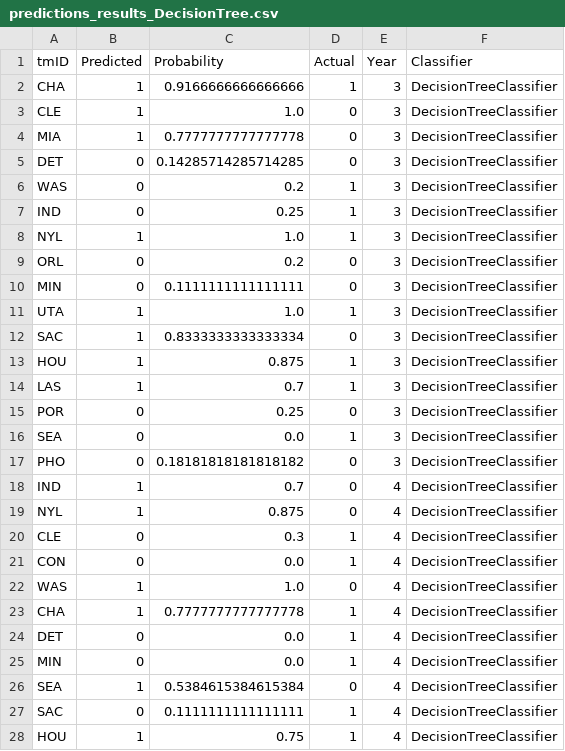
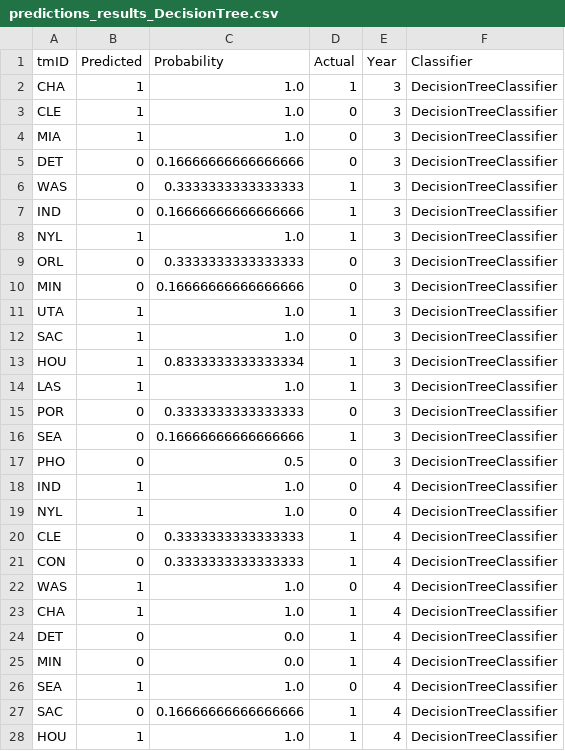
Before and after one commit to P1ntas/Machine-Learning, a CSV file: jb/results/predictions_results_DecisionTree.csv, drawn as a sheet; only a part is shown; the diff covers the shown part only.

```diff
--- a/jb/results/predictions_results_DecisionTree.csv
+++ b/jb/results/predictions_results_DecisionTree.csv
@@ -1,28 +1,28 @@
 tmID,Predicted,Probability,Actual,Year,Classifier
-CHA,1,0.9166666666666666,1,3,DecisionTreeClassifier
+CHA,1,1.0,1,3,DecisionTreeClassifier
 CLE,1,1.0,0,3,DecisionTreeClassifier
-MIA,1,0.7777777777777778,0,3,DecisionTreeClassifier
-DET,0,0.14285714285714285,0,3,DecisionTreeClassifier
-WAS,0,0.2,1,3,DecisionTreeClassifier
-IND,0,0.25,1,3,DecisionTreeClassifier
+MIA,1,1.0,0,3,DecisionTreeClassifier
+DET,0,0.16666666666666666,0,3,DecisionTreeClassifier
+WAS,0,0.3333333333333333,1,3,DecisionTreeClassifier
+IND,0,0.16666666666666666,1,3,DecisionTreeClassifier
 NYL,1,1.0,1,3,DecisionTreeClassifier
-ORL,0,0.2,0,3,DecisionTreeClassifier
-MIN,0,0.1111111111111111,0,3,DecisionTreeClassifier
+ORL,0,0.3333333333333333,0,3,DecisionTreeClassifier
+MIN,0,0.16666666666666666,0,3,DecisionTreeClassifier
 UTA,1,1.0,1,3,DecisionTreeClassifier
-SAC,1,0.8333333333333334,0,3,DecisionTreeClassifier
-HOU,1,0.875,1,3,DecisionTreeClassifier
-LAS,1,0.7,1,3,DecisionTreeClassifier
-POR,0,0.25,0,3,DecisionTreeClassifier
-SEA,0,0.0,1,3,DecisionTreeClassifier
-PHO,0,0.18181818181818182,0,3,DecisionTreeClassifier
-IND,1,0.7,0,4,DecisionTreeClassifier
-NYL,1,0.875,0,4,DecisionTreeClassifier
-CLE,0,0.3,1,4,DecisionTreeClassifier
-CON,0,0.0,1,4,DecisionTreeClassifier
+SAC,1,1.0,0,3,DecisionTreeClassifier
+HOU,1,0.8333333333333334,1,3,DecisionTreeClassifier
+LAS,1,1.0,1,3,DecisionTreeClassifier
+POR,0,0.3333333333333333,0,3,DecisionTreeClassifier
+SEA,0,0.16666666666666666,1,3,DecisionTreeClassifier
+PHO,0,0.5,0,3,DecisionTreeClassifier
+IND,1,1.0,0,4,DecisionTreeClassifier
+NYL,1,1.0,0,4,DecisionTreeClassifier
+CLE,0,0.3333333333333333,1,4,DecisionTreeClassifier
+CON,0,0.3333333333333333,1,4,DecisionTreeClassifier
 WAS,1,1.0,0,4,DecisionTreeClassifier
-CHA,1,0.7777777777777778,1,4,DecisionTreeClassifier
+CHA,1,1.0,1,4,DecisionTreeClassifier
 DET,0,0.0,1,4,DecisionTreeClassifier
 MIN,0,0.0,1,4,DecisionTreeClassifier
-SEA,1,0.5384615384615384,0,4,DecisionTreeClassifier
-SAC,0,0.1111111111111111,1,4,DecisionTreeClassifier
-HOU,1,0.75,1,4,DecisionTreeClassifier
+SEA,1,1.0,0,4,DecisionTreeClassifier
+SAC,0,0.16666666666666666,1,4,DecisionTreeClassifier
+HOU,1,1.0,1,4,DecisionTreeClassifier
```
Also changed, not shown: 74 edited cells elsewhere in this file, jb/results/predictions_results_KNN.csv, jb/results/predictions_results_MLP.csv, 5 other files.
